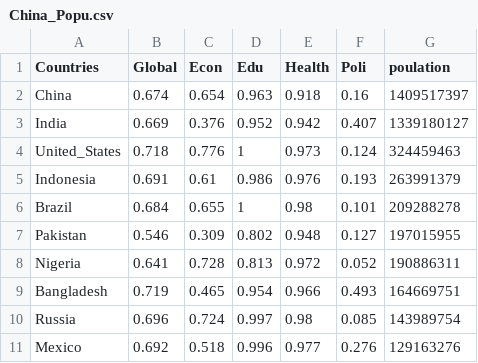
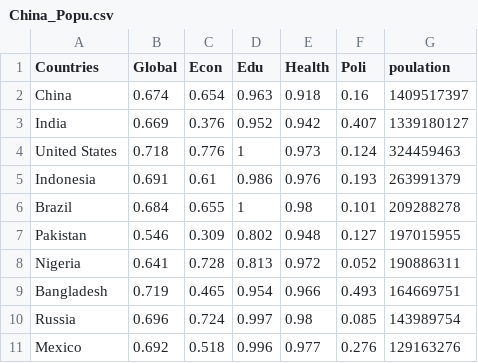
Before and after one commit to MandyZou/Mandy-Web, a CSV file: ChinaGender/China_Popu.csv, drawn as a sheet.

```diff
--- a/ChinaGender/China_Popu.csv
+++ b/ChinaGender/China_Popu.csv
@@ -3,3 +3,3 @@ China,0.674,0.654,0.963,0.918,0.16,1409517397
 India,0.669,0.376,0.952,0.942,0.407,1339180127
-United_States,0.718,0.776,1,0.973,0.124,324459463
+United States,0.718,0.776,1,0.973,0.124,324459463
 Indonesia,0.691,0.61,0.986,0.976,0.193,263991379
```
Also changed, not shown: ChinaGender/China_all.csv, ChinaGender/China_gdp.csv, 2 other files.
